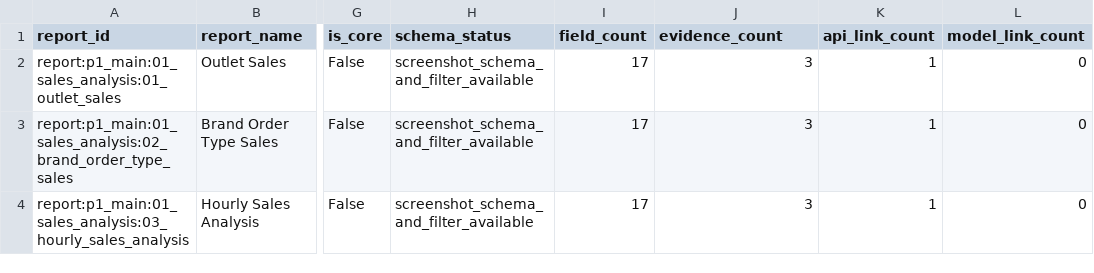
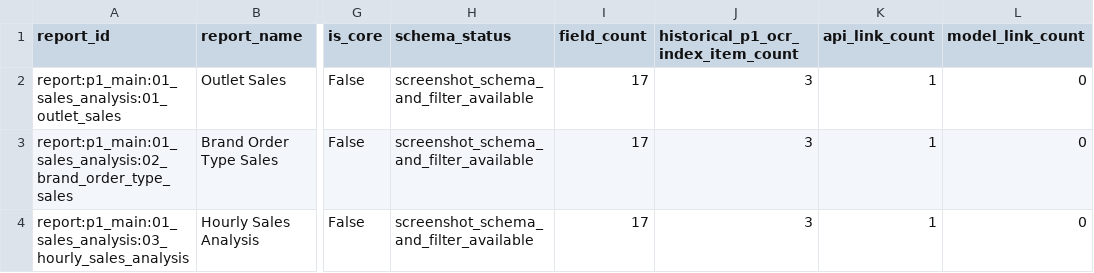
Before and after one commit to ABG-GROUPIT/abnah-control-tower-workbench, a CSV file: schema-pack/generated/report_catalog.csv, drawn as a sheet; only a part is shown, gaps mark what is left out; the diff names each change by its address in the sheet, - before the commit and + after, or states it on an @@ line.

```diff
--- a/schema-pack/generated/report_catalog.csv
+++ b/schema-pack/generated/report_catalog.csv
-J1: evidence_count
+J1: historical_p1_ocr_index_item_count
```
Also changed, not shown: project-pack/PROJECT_PACK_MANIFEST.csv, 36 other files.
